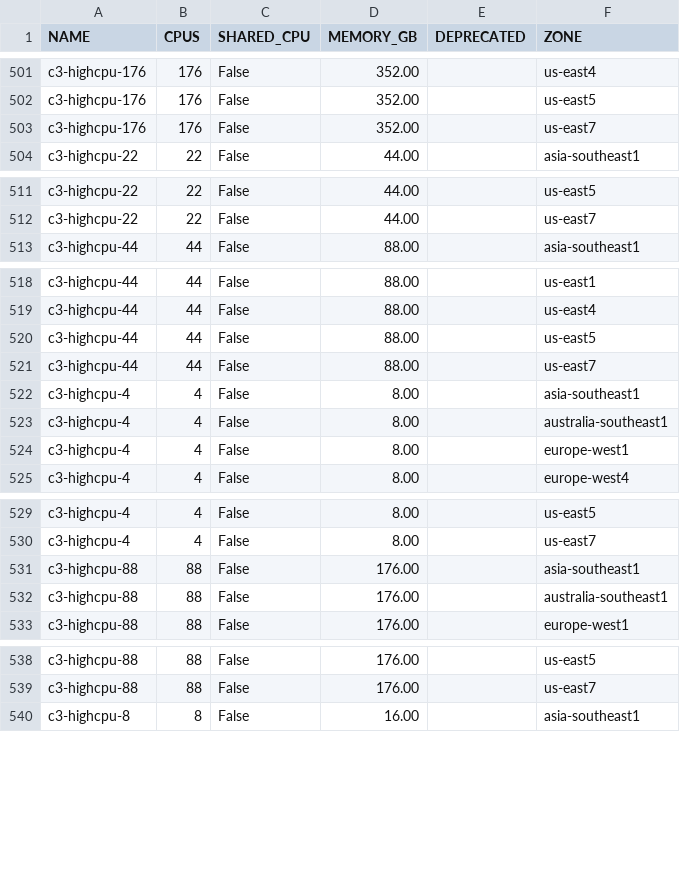
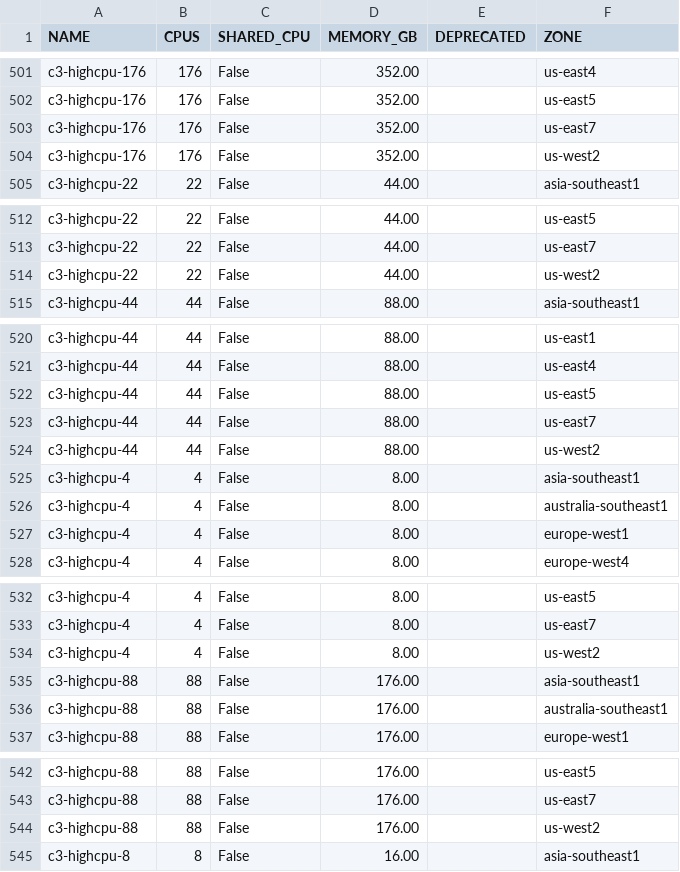
Before and after one commit to Cyclenerd/google-cloud-pricing-cost-calculator, a CSV file: tools/machinetyperegion.csv, drawn as a sheet; only a part is shown, gaps mark what is left out; the diff covers the shown part only; the diff names each change by its address in the sheet, - before the commit and + after, or states it on an @@ line.

```diff
--- a/tools/machinetyperegion.csv
+++ b/tools/machinetyperegion.csv
+row 504: c3-highcpu-176 | 176 | False | 352.00 |  | us-west2
+row 514: c3-highcpu-22 | 22 | False | 44.00 |  | us-west2
+row 524: c3-highcpu-44 | 44 | False | 88.00 |  | us-west2
+row 534: c3-highcpu-4 | 4 | False | 8.00 |  | us-west2
+row 544: c3-highcpu-88 | 88 | False | 176.00 |  | us-west2
```
Also changed, not shown: 1 added row elsewhere in this file.
